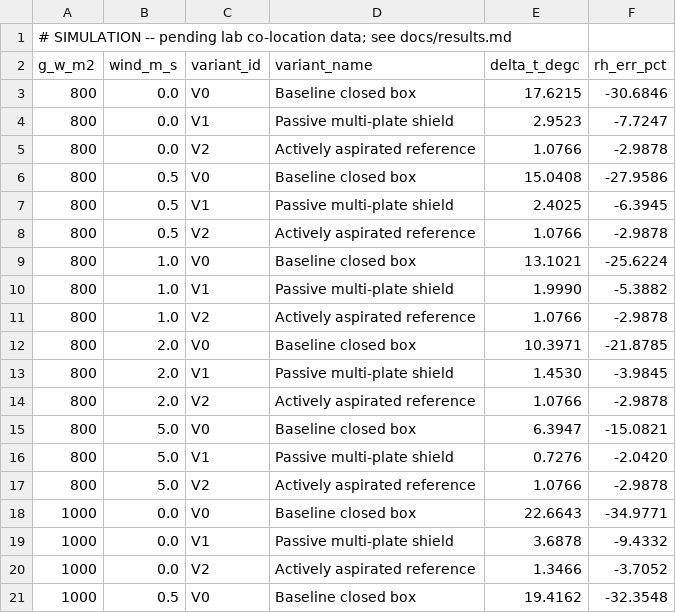
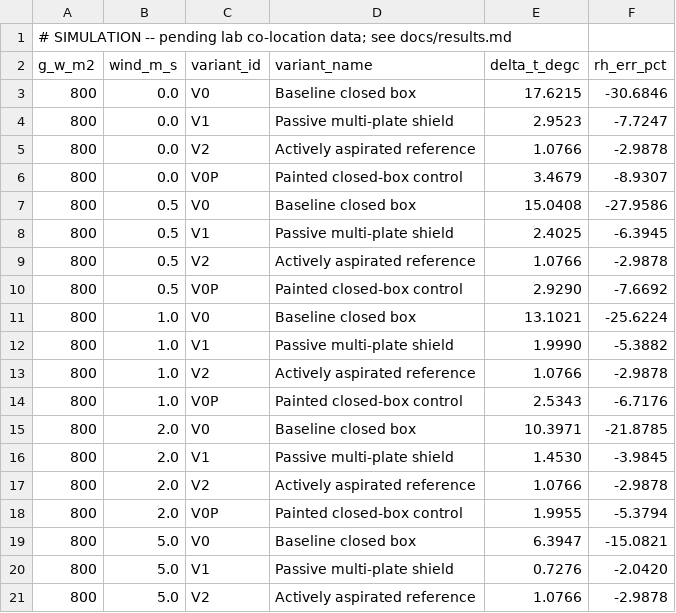
Before and after one commit to 500ft/Enclosure-Research, a CSV file: analysis/output/thermal_bias_table.csv, drawn as a sheet; only a part is shown; the shorter side is filled out with more unchanged rows; the diff covers the shown part only.

```diff
--- a/analysis/output/thermal_bias_table.csv
+++ b/analysis/output/thermal_bias_table.csv
@@ -5,2 +5,3 @@ g_w_m2,wind_m_s,variant_id,variant_name,delta_t_degc,rh_err_pct
 800,0.0,V2,Actively aspirated reference,1.0766,-2.9878
+800,0.0,V0P,Painted closed-box control,3.4679,-8.9307
 800,0.5,V0,Baseline closed box,15.0408,-27.9586
@@ -8,2 +9,3 @@ g_w_m2,wind_m_s,variant_id,variant_name,delta_t_degc,rh_err_pct
 800,0.5,V2,Actively aspirated reference,1.0766,-2.9878
+800,0.5,V0P,Painted closed-box control,2.9290,-7.6692
 800,1.0,V0,Baseline closed box,13.1021,-25.6224
@@ -11,2 +13,3 @@ g_w_m2,wind_m_s,variant_id,variant_name,delta_t_degc,rh_err_pct
 800,1.0,V2,Actively aspirated reference,1.0766,-2.9878
+800,1.0,V0P,Painted closed-box control,2.5343,-6.7176
 800,2.0,V0,Baseline closed box,10.3971,-21.8785
@@ -14,2 +17,3 @@ g_w_m2,wind_m_s,variant_id,variant_name,delta_t_degc,rh_err_pct
 800,2.0,V2,Actively aspirated reference,1.0766,-2.9878
+800,2.0,V0P,Painted closed-box control,1.9955,-5.3794
 800,5.0,V0,Baseline closed box,6.3947,-15.0821
```
Also changed, not shown: 6 added rows elsewhere in this file, docs/SPRINT_TASKS.csv, 9 other files.
